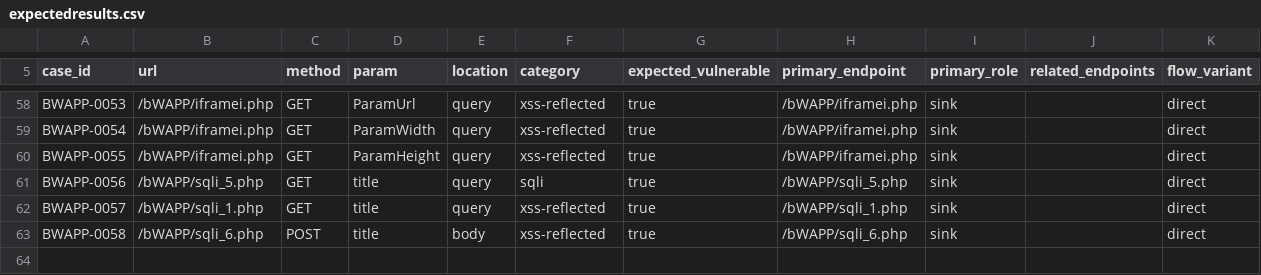
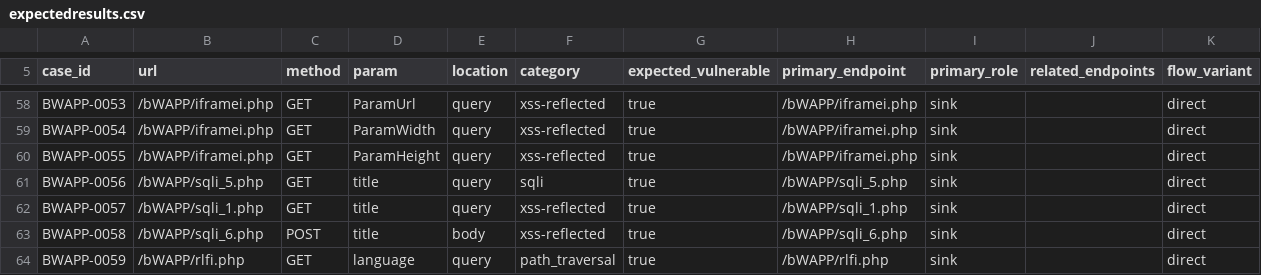
Before and after one commit to alpuglisi/fuzzer, a CSV file: lab/ground-truth-bwapp/expectedresults.csv, drawn as a sheet; only a part is shown, gaps mark what is left out; the diff names each change by its address in the sheet, - before the commit and + after, or states it on an @@ line.

```diff
--- a/lab/ground-truth-bwapp/expectedresults.csv
+++ b/lab/ground-truth-bwapp/expectedresults.csv
+row 64: BWAPP-0059 | /bWAPP/rlfi.php | GET | language | query | path_traversal | true | /bWAPP/rlfi.php | sink |  | direct
```
Also changed, not shown: 8 other files.
